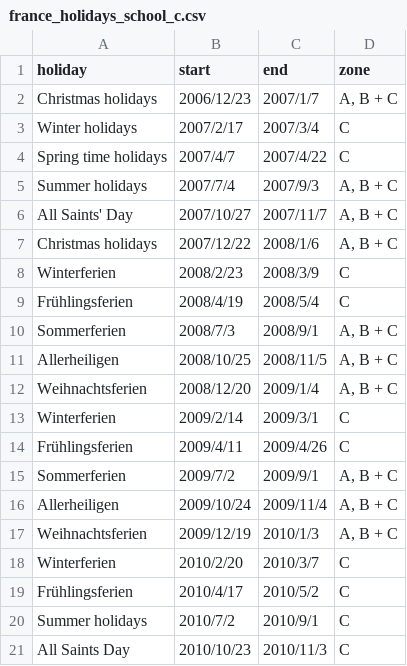
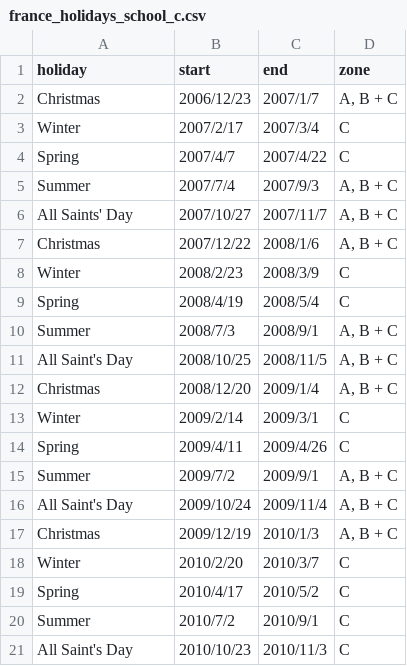
Before and after one commit to urfie/datasets, a CSV file: france_holidays_school_c.csv, drawn as a sheet.

Commit message:
Update france_holidays_school_c.csv

```diff
--- a/france_holidays_school_c.csv
+++ b/france_holidays_school_c.csv
@@ -1,21 +1,21 @@
 holiday,start,end,zone
-Christmas holidays,2006/12/23,2007/1/7,"A, B + C"
-Winter holidays,2007/2/17,2007/3/4,C
-Spring time holidays,2007/4/7,2007/4/22,C
-Summer holidays,2007/7/4,2007/9/3,"A, B + C"
+Christmas,2006/12/23,2007/1/7,"A, B + C"
+Winter,2007/2/17,2007/3/4,C
+Spring,2007/4/7,2007/4/22,C
+Summer,2007/7/4,2007/9/3,"A, B + C"
 All Saints' Day,2007/10/27,2007/11/7,"A, B + C"
-Christmas holidays,2007/12/22,2008/1/6,"A, B + C"
-Winterferien,2008/2/23,2008/3/9,C
-Frühlingsferien,2008/4/19,2008/5/4,C
-Sommerferien,2008/7/3,2008/9/1,"A, B + C"
-Allerheiligen,2008/10/25,2008/11/5,"A, B + C"
-Weihnachtsferien,2008/12/20,2009/1/4,"A, B + C"
-Winterferien,2009/2/14,2009/3/1,C
-Frühlingsferien,2009/4/11,2009/4/26,C
-Sommerferien,2009/7/2,2009/9/1,"A, B + C"
-Allerheiligen,2009/10/24,2009/11/4,"A, B + C"
-Weihnachtsferien,2009/12/19,2010/1/3,"A, B + C"
-Winterferien,2010/2/20,2010/3/7,C
-Frühlingsferien,2010/4/17,2010/5/2,C
-Summer holidays,2010/7/2,2010/9/1,C
-All Saints Day,2010/10/23,2010/11/3,C
+Christmas,2007/12/22,2008/1/6,"A, B + C"
+Winter,2008/2/23,2008/3/9,C
+Spring,2008/4/19,2008/5/4,C
+Summer,2008/7/3,2008/9/1,"A, B + C"
+All Saint's Day,2008/10/25,2008/11/5,"A, B + C"
+Christmas,2008/12/20,2009/1/4,"A, B + C"
+Winter,2009/2/14,2009/3/1,C
+Spring,2009/4/11,2009/4/26,C
+Summer,2009/7/2,2009/9/1,"A, B + C"
+All Saint's Day,2009/10/24,2009/11/4,"A, B + C"
+Christmas,2009/12/19,2010/1/3,"A, B + C"
+Winter,2010/2/20,2010/3/7,C
+Spring,2010/4/17,2010/5/2,C
+Summer,2010/7/2,2010/9/1,C
+All Saint's Day,2010/10/23,2010/11/3,C
```
